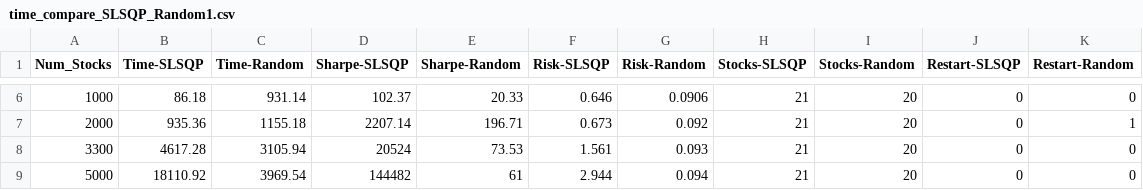
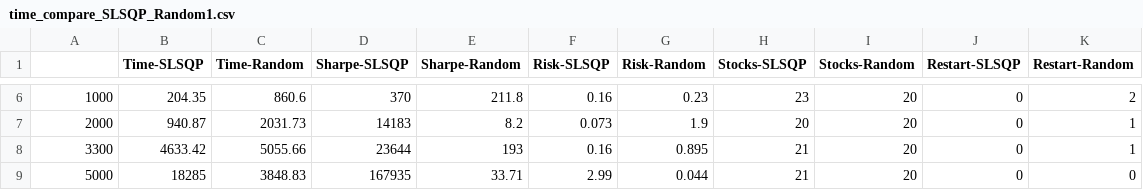
Before and after one commit to umachkaalex/random_optimization, a CSV file: results/time_compare_SLSQP_Random1.csv, drawn as a sheet; only a part is shown, gaps mark what is left out; the diff covers the shown part only.

```diff
--- a/results/time_compare_SLSQP_Random1.csv
+++ b/results/time_compare_SLSQP_Random1.csv
@@ -1 +1 @@
-Num_Stocks,Time-SLSQP,Time-Random,Sharpe-SLSQP,Sharpe-Random,Risk-SLSQP,Risk-Random,Stocks-SLSQP,Stocks-Random,Restart-SLSQP,Restart-Random
+,Time-SLSQP,Time-Random,Sharpe-SLSQP,Sharpe-Random,Risk-SLSQP,Risk-Random,Stocks-SLSQP,Stocks-Random,Restart-SLSQP,Restart-Random
@@ -6,4 +6,4 @@ Num_Stocks,Time-SLSQP,Time-Random,Sharpe-SLSQP,Sharpe-Random,Risk-SLSQP,Risk-Ran
-1000,86.18,931.14,102.37,20.33,0.646,0.0906,21,20,0,0
-2000,935.36,1155.18,2207.14,196.71,0.673,0.092,21,20,0,1
-3300,4617.28,3105.94,20524,73.53,1.561,0.093,21,20,0,0
-5000,18110.92,3969.54,144482,61,2.944,0.094,21,20,0,0
+1000,204.35,860.6,370,211.8,0.16,0.23,23,20,0,2
+2000,940.87,2031.73,14183,8.2,0.073,1.9,20,20,0,1
+3300,4633.42,5055.66,23644,193,0.16,0.895,21,20,0,1
+5000,18285,3848.83,167935,33.71,2.99,0.044,21,20,0,0
```
Also changed, not shown: 26 edited cells elsewhere in this file.
